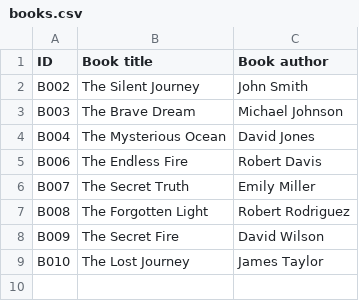
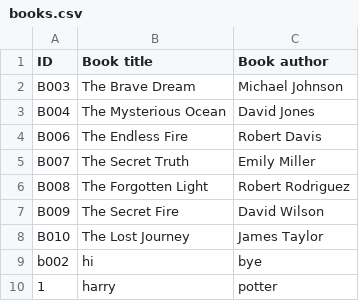
Before and after one commit to Abu-hurairah-tech/Library-Management-System-cpp, a CSV file: FinalModule/books.csv, drawn as a sheet.

Commit message:
Feat: Added Books Portal

```diff
--- a/FinalModule/books.csv
+++ b/FinalModule/books.csv
@@ -1,3 +1,2 @@
 ID,Book title, Book author
-B002,The Silent Journey,John Smith
 B003,The Brave Dream,Michael Johnson
@@ -9 +8,3 @@ B009,The Secret Fire,David Wilson
 B010,The Lost Journey,James Taylor
+b002,hi,bye
+1,harry,potter
```
Also changed, not shown: 4 other files.
